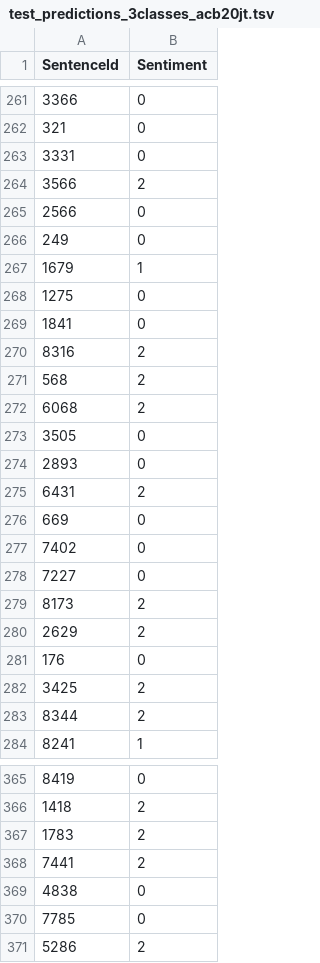
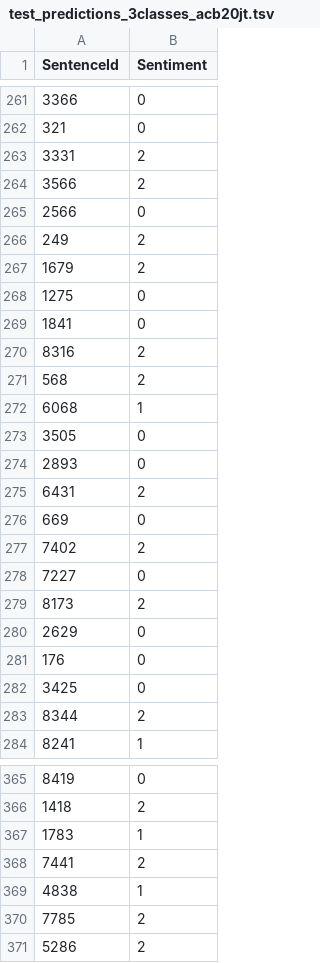
Before and after one commit to jorgetaylor99/sentiment-analyser, a TSV file: predictions/test_predictions_3classes_acb20jt.tsv, drawn as a sheet; only a part is shown, gaps mark what is left out; the diff covers the shown part only.

```diff
--- a/predictions/test_predictions_3classes_acb20jt.tsv
+++ b/predictions/test_predictions_3classes_acb20jt.tsv
@@ -262,7 +262,7 @@ SentenceId	Sentiment
 321	0
-3331	0
+3331	2
 3566	2
 2566	0
-249	0
-1679	1
+249	2
+1679	2
 1275	0
@@ -271,3 +271,3 @@ SentenceId	Sentiment
 568	2
-6068	2
+6068	1
 3505	0
@@ -276,8 +276,8 @@ SentenceId	Sentiment
 669	0
-7402	0
+7402	2
 7227	0
 8173	2
-2629	2
+2629	0
 176	0
-3425	2
+3425	0
 8344	2
@@ -366,6 +366,6 @@ SentenceId	Sentiment
 1418	2
-1783	2
+1783	1
 7441	2
-4838	0
-7785	0
+4838	1
+7785	2
 5286	2
```
Also changed, not shown: 132 edited cells elsewhere in this file, predictions/dev_predictions_3classes_acb20jt.tsv, predictions/dev_predictions_5classes_acb20jt.tsv, 3 other files.
